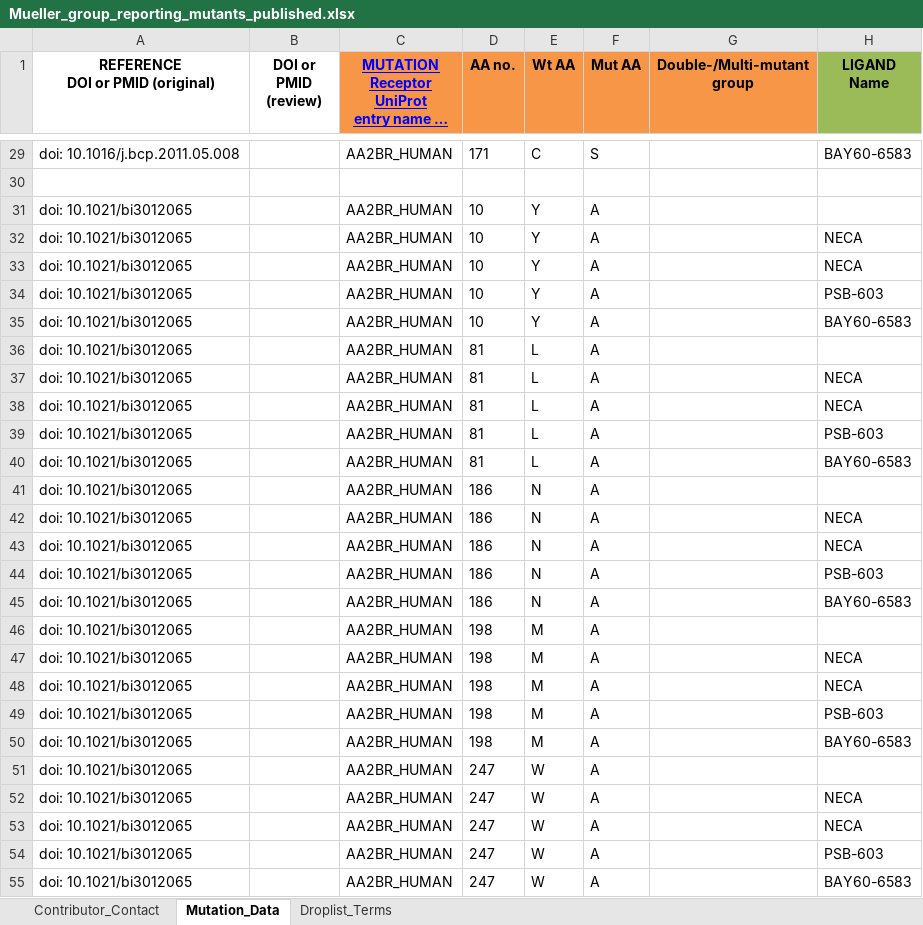
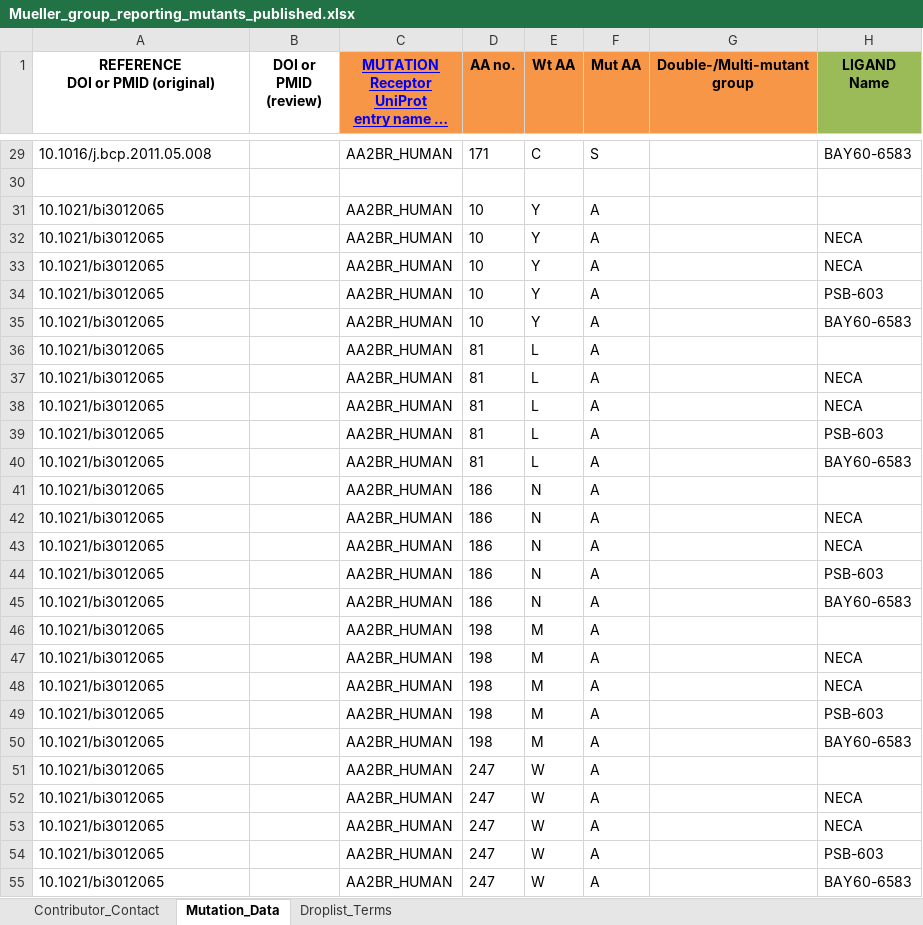
Before and after one commit to protwis/gpcrdb_data, an Excel workbook: mutant_data/Mueller_group_reporting_mutants_published.xlsx, sheet Mutation_Data, drawn as a sheet; only a part is shown, gaps mark what is left out; long unchanged cells end in …; values as stored, in another font and other column widths than the file's, no borders; the diff covers the shown part only; the diff names each change by its address in the sheet, - before the commit and + after, or states it on an @@ line.

```diff
--- a/mutant_data/Mueller_group_reporting_mutants_published.xlsx (sheet Mutation_Data)
+++ b/mutant_data/Mueller_group_reporting_mutants_published.xlsx (sheet Mutation_Data)
-A29 (REFERENCE DOI or PMID (original)): doi: 10.1016/j.bcp.2011.05.008
+A29 (REFERENCE DOI or PMID (original)): 10.1016/j.bcp.2011.05.008
-A31:A55 (REFERENCE DOI or PMID (original)): doi: 10.1021/bi3012065
+A31:A55 (REFERENCE DOI or PMID (original)): 10.1021/bi3012065
```
Also changed, not shown: 412 edited cells elsewhere in this sheet, mutant_data/excel_file_for_reporting_mutants_CB2_V113andL192.xlsx.
